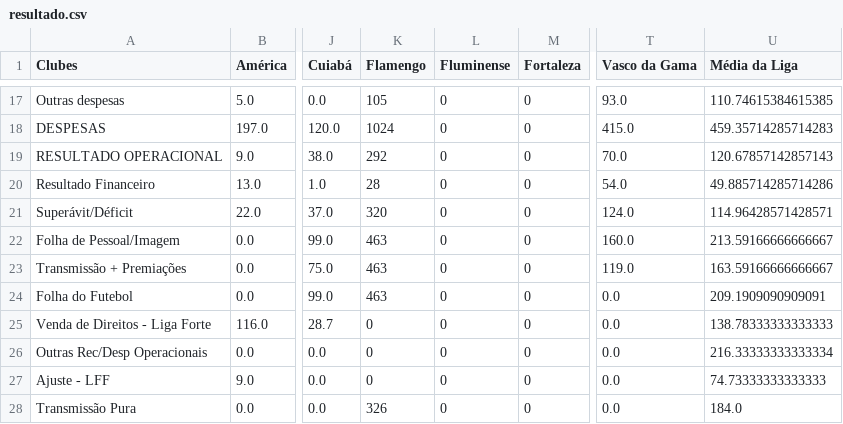
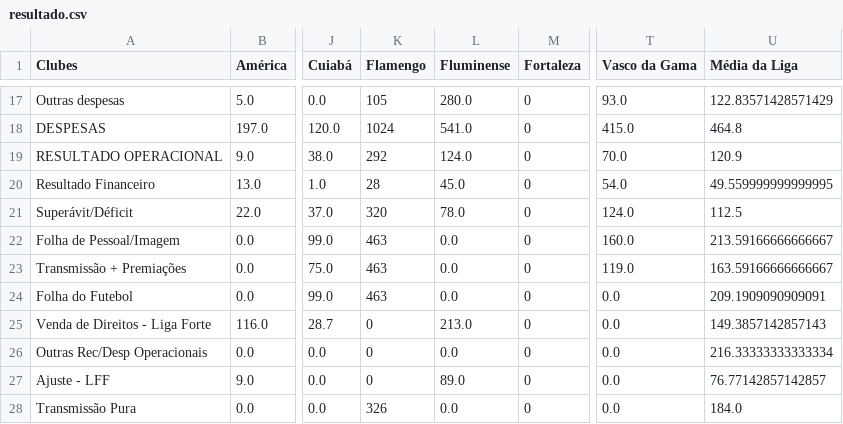
Before and after one commit to Ricardo-1991/Financials, a CSV file: resultado.csv, drawn as a sheet; only a part is shown, gaps mark what is left out; the diff covers the shown part only; the diff names each change by its address in the sheet, - before the commit and + after, or states it on an @@ line.

```diff
--- a/resultado.csv
+++ b/resultado.csv
-L17 (Fluminense): 0
+L17 (Fluminense): 280.0
-U17 (Média da Liga): 110.74615384615385
+U17 (Média da Liga): 122.83571428571429
-L18 (Fluminense): 0
+L18 (Fluminense): 541.0
-U18 (Média da Liga): 459.35714285714283
+U18 (Média da Liga): 464.8
-L19 (Fluminense): 0
+L19 (Fluminense): 124.0
-U19 (Média da Liga): 120.67857142857143
+U19 (Média da Liga): 120.9
-L20 (Fluminense): 0
+L20 (Fluminense): 45.0
-U20 (Média da Liga): 49.885714285714286
+U20 (Média da Liga): 49.559999999999995
-L21 (Fluminense): 0
+L21 (Fluminense): 78.0
-U21 (Média da Liga): 114.96428571428571
+U21 (Média da Liga): 112.5
-L22:L24 (Fluminense): 0
+L22:L24 (Fluminense): 0.0
-L25 (Fluminense): 0
+L25 (Fluminense): 213.0
-U25 (Média da Liga): 138.78333333333333
+U25 (Média da Liga): 149.3857142857143
-L26 (Fluminense): 0
+L26 (Fluminense): 0.0
-L27 (Fluminense): 0
+L27 (Fluminense): 89.0
-U27 (Média da Liga): 74.73333333333333
+U27 (Média da Liga): 76.77142857142857
-L28 (Fluminense): 0
+L28 (Fluminense): 0.0
```
Also changed, not shown: 31 edited cells elsewhere in this file, caixa.csv, índices.csv, 5 other files.
